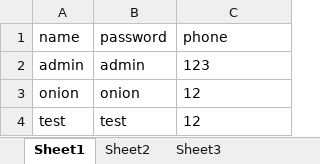
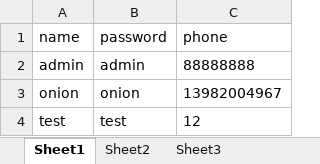
Before and after one commit to onionzhou/idsteweb, an Excel workbook: data/testdata.xlsx, sheet Sheet1, drawn as a sheet; values as stored, in another font and other column widths than the file's, no borders; the diff names each change by its address in the sheet, - before the commit and + after, or states it on an @@ line.

```diff
--- a/data/testdata.xlsx (sheet Sheet1)
+++ b/data/testdata.xlsx (sheet Sheet1)
-C2 (phone): 123
+C2 (phone): 88888888
-C3 (phone): 12
+C3 (phone): 13982004967
```
Also changed, not shown: 3 other files.
